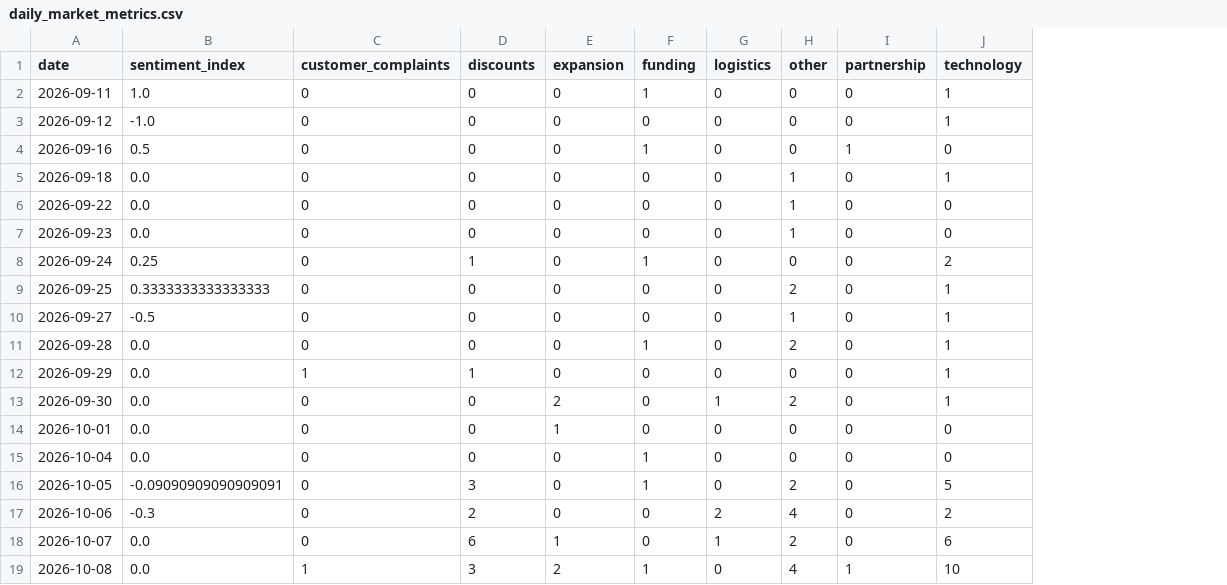
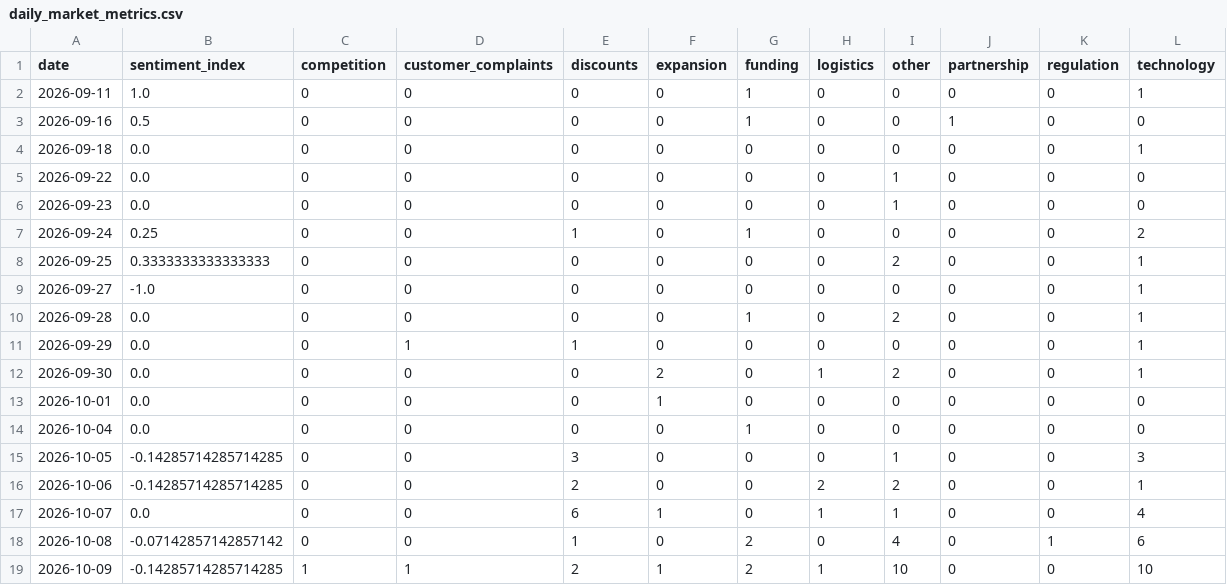
Before and after one commit to akanksha726/Infosys-Springboard, a CSV file: data/processed/daily_market_metrics.csv, drawn as a sheet; removed rows and columns are numbered as before the commit, all else as after; the diff names each change by its address in the sheet, - before the commit and + after, or states it on an @@ line.

```diff
--- a/data/processed/daily_market_metrics.csv
+++ b/data/processed/daily_market_metrics.csv
+column C (competition), rows 2-18: all 0
+column K (regulation), rows 2-18: 0 | 0 | 0 | 0 | 0 | 0 | 0 | 0 | 0 | 0 | 0 | 0 | 0 | 0 | 0 | 0 | 1
-row 3: 2026-09-12 | -1.0 | 0 | 0 | 0 | 0 | 0 | 0 | 0 | 1
-I4 (other): 1
+I4 (other): 0
-B9 (sentiment_index): -0.5
+B9 (sentiment_index): -1.0
-I9 (other): 1
+I9 (other): 0
-B15 (sentiment_index): -0.09090909090909091
+B15 (sentiment_index): -0.14285714285714285
-G15 (funding): 1
+G15 (funding): 0
-I15 (other): 2
+I15 (other): 1
-L15 (technology): 5
+L15 (technology): 3
-B16 (sentiment_index): -0.3
+B16 (sentiment_index): -0.14285714285714285
-I16 (other): 4
+I16 (other): 2
-L16 (technology): 2
+L16 (technology): 1
-I17 (other): 2
+I17 (other): 1
-L17 (technology): 6
+L17 (technology): 4
-B18 (sentiment_index): 0.0
+B18 (sentiment_index): -0.07142857142857142
-D18 (customer_complaints): 1
+D18 (customer_complaints): 0
-E18 (discounts): 3
+E18 (discounts): 1
-F18 (expansion): 2
+F18 (expansion): 0
-G18 (funding): 1
+G18 (funding): 2
-J18 (partnership): 1
+J18 (partnership): 0
-L18 (technology): 10
+L18 (technology): 6
+row 19: 2026-10-09 | -0.14285714285714285 | 1 | 1 | 2 | 1 | 2 | 1 | 10 | 0 | 0 | 10
```
Also changed, not shown: data/processed/brand_daily_metrics.csv, data/processed/market_forecast_history.csv, 1 other file.
